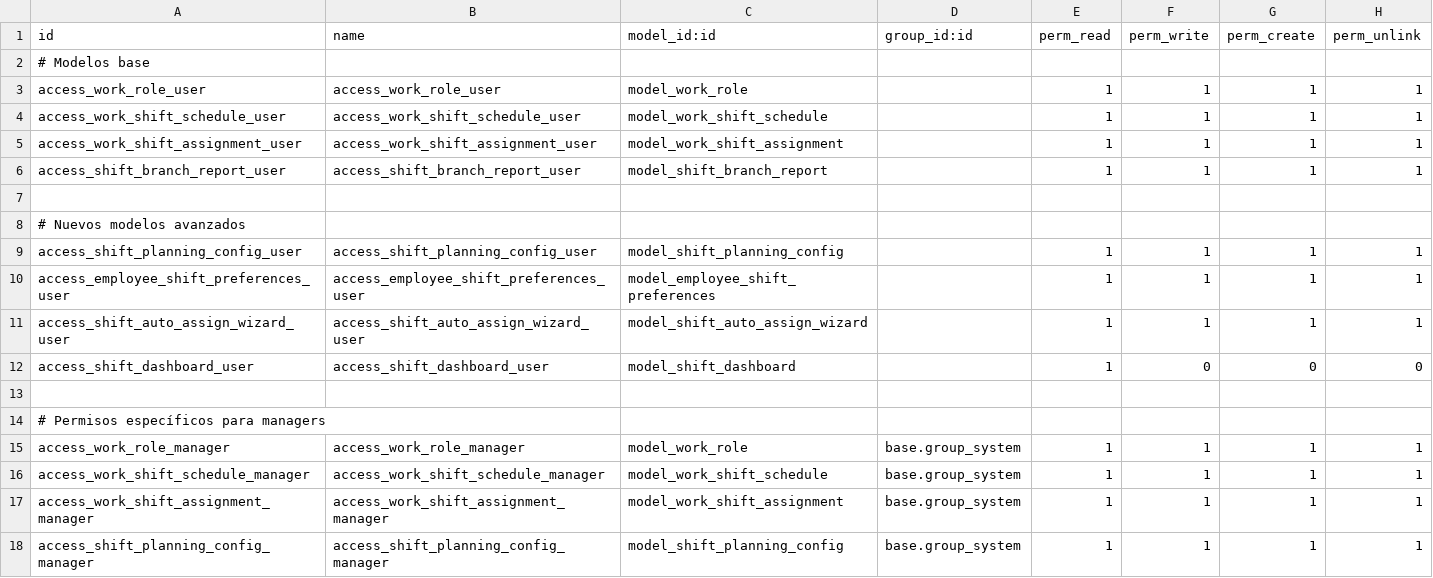
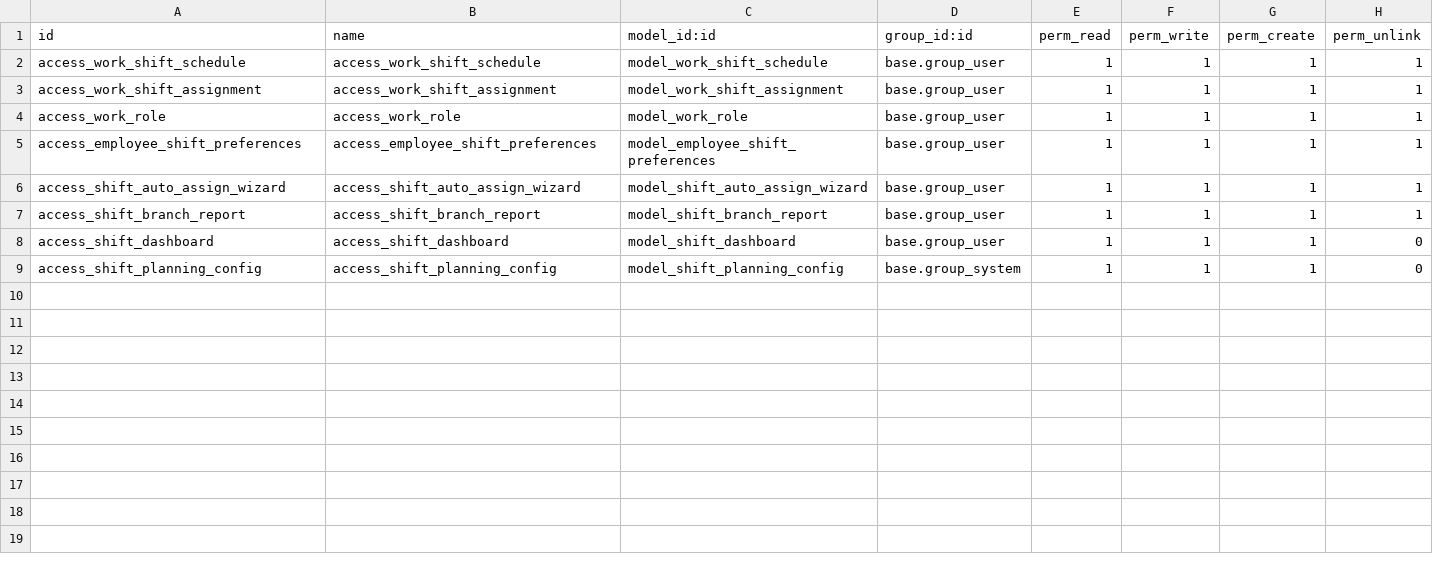
Before and after one commit to lcbenitez/shift_planning, a CSV file: security/ir.model.access.csv, drawn as a sheet; only a part is shown; removed rows and columns are numbered as before the commit, all else as after; the diff covers the shown part only; the diff names each change by its address in the sheet, - before the commit and + after, or states it on an @@ line.

```diff
--- a/security/ir.model.access.csv
+++ b/security/ir.model.access.csv
-row 2: # Modelos base
-row 3: access_work_role_user | access_work_role_user | model_work_role |  | 1 | 1 | 1 | 1
-A2 (id): access_work_shift_schedule_user
+A2 (id): access_work_shift_schedule
-B2 (name): access_work_shift_schedule_user
+B2 (name): access_work_shift_schedule
-D2:D4 (group_id:id): (empty)
+D2:D4 (group_id:id): base.group_user
-A3 (id): access_work_shift_assignment_user
+A3 (id): access_work_shift_assignment
-B3 (name): access_work_shift_assignment_user
+B3 (name): access_work_shift_assignment
-A4 (id): access_shift_branch_report_user
+A4 (id): access_work_role
-B4 (name): access_shift_branch_report_user
+B4 (name): access_work_role
-C4 (model_id:id): model_shift_branch_report
+C4 (model_id:id): model_work_role
-row 7: (empty)
-row 8: # Nuevos modelos avanzados
-row 9: access_shift_planning_config_user | access_shift_planning_config_user | model_shift_planning_config |  | 1 | 1 | 1 | 1
-A5 (id): access_employee_shift_preferences_user
+A5 (id): access_employee_shift_preferences
-B5 (name): access_employee_shift_preferences_user
+B5 (name): access_employee_shift_preferences
-D5:D6 (group_id:id): (empty)
+D5:D6 (group_id:id): base.group_user
-A6 (id): access_shift_auto_assign_wizard_user
+A6 (id): access_shift_auto_assign_wizard
-B6 (name): access_shift_auto_assign_wizard_user
+B6 (name): access_shift_auto_assign_wizard
-row 12: access_shift_dashboard_user | access_shift_dashboard_user | model_shift_dashboard |  | 1 | 0 | 0 | 0
-row 13: (empty)
-row 14: # Permisos específicos para managers
-row 15: access_work_role_manager | access_work_role_manager | model_work_role | base.group_system | 1 | 1 | 1 | 1
-A7 (id): access_work_shift_schedule_manager
+A7 (id): access_shift_branch_report
-B7 (name): access_work_shift_schedule_manager
+B7 (name): access_shift_branch_report
-C7 (model_id:id): model_work_shift_schedule
+C7 (model_id:id): model_shift_branch_report
-D7:D8 (group_id:id): base.group_system
+D7:D8 (group_id:id): base.group_user
-A8 (id): access_work_shift_assignment_manager
+A8 (id): access_shift_dashboard
-B8 (name): access_work_shift_assignment_manager
+B8 (name): access_shift_dashboard
-C8 (model_id:id): model_work_shift_assignment
+C8 (model_id:id): model_shift_dashboard
-H8:H9 (perm_unlink): 1
+H8:H9 (perm_unlink): 0
-A9 (id): access_shift_planning_config_manager
+A9 (id): access_shift_planning_config
-B9 (name): access_shift_planning_config_manager
+B9 (name): access_shift_planning_config
```
Also changed, not shown: 6 removed rows elsewhere in this file, 2 other files.
